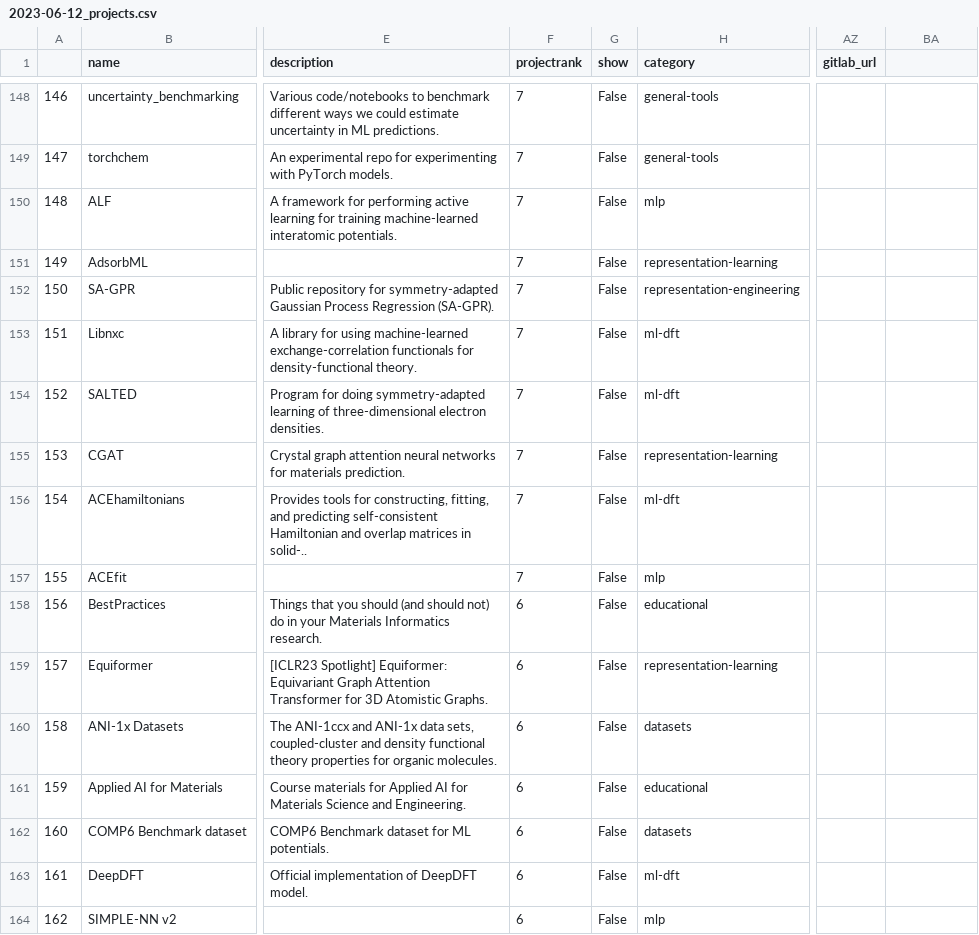
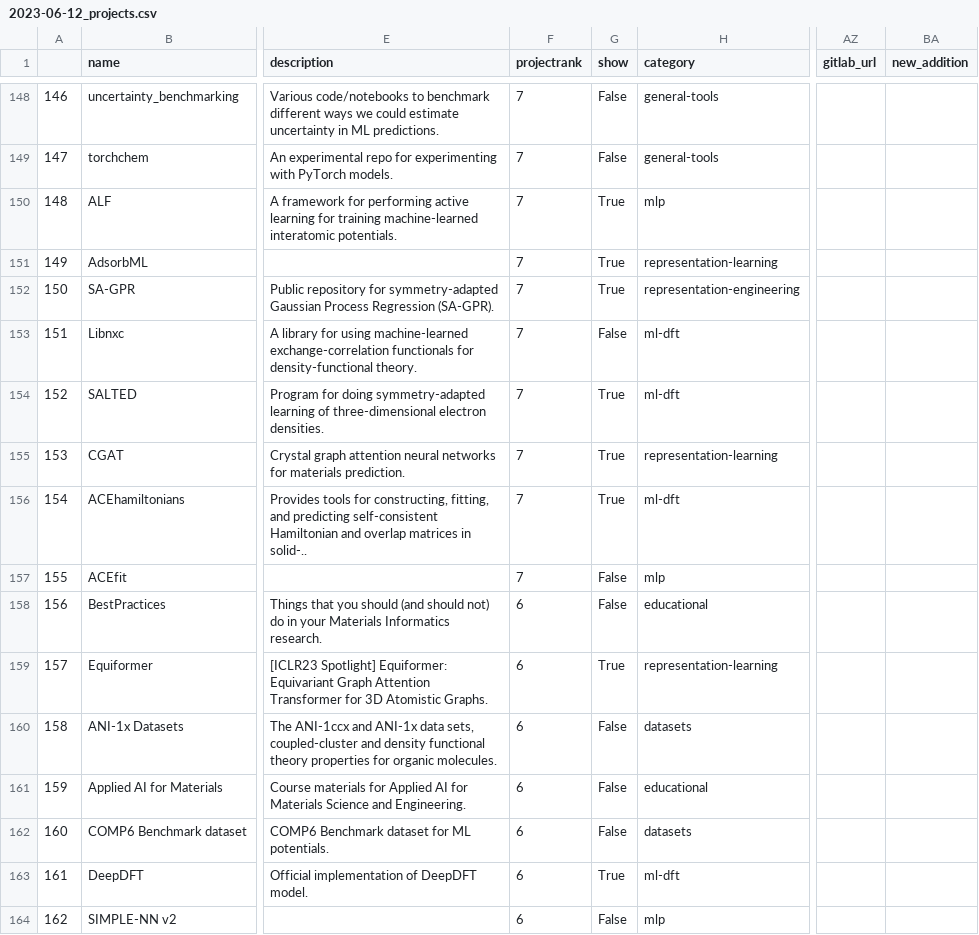
Before and after one commit to JuDFTteam/best-of-atomistic-machine-learning, a CSV file: history/2023-06-12_projects.csv, drawn as a sheet; only a part is shown, gaps mark what is left out; the diff covers the shown part only; the diff names each change by its address in the sheet, - before the commit and + after, or states it on an @@ line.

```diff
--- a/history/2023-06-12_projects.csv
+++ b/history/2023-06-12_projects.csv
-BA1: (empty)
+BA1: new_addition
-G150:G152 (show): False
+G150:G152 (show): True
-G154:G156 (show): False
+G154:G156 (show): True
-G159 (show): False
+G159 (show): True
-G163 (show): False
+G163 (show): True
```
Also changed, not shown: 1 added row, 58 edited cells and row numbers in column A elsewhere in this file, 3 other files.
